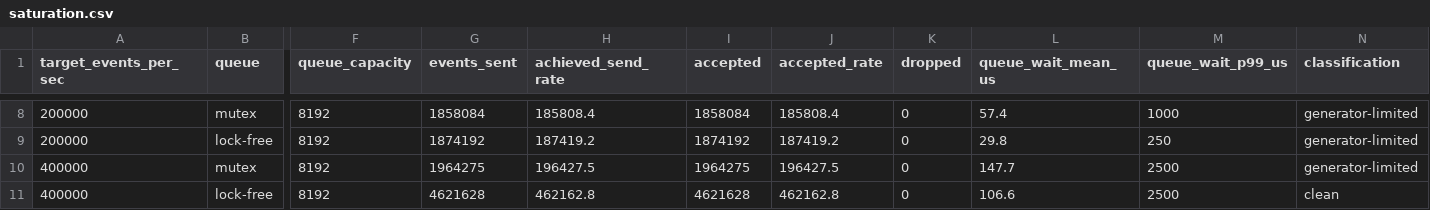
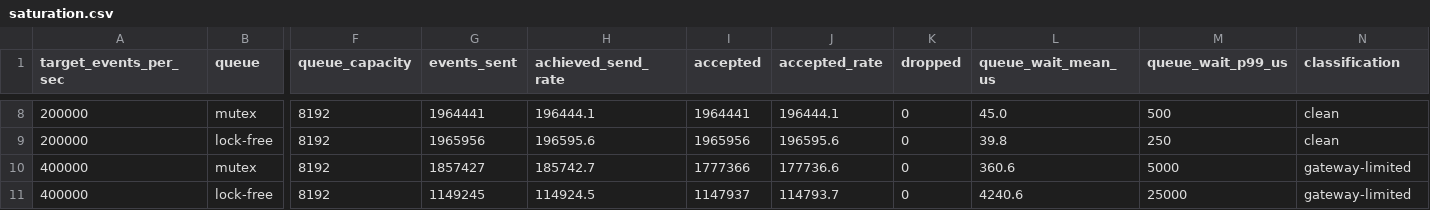
Before and after one commit to edwardmagongo/EdgeFlow, a CSV file: benchmarks/saturation.csv, drawn as a sheet; only a part is shown, gaps mark what is left out; the diff covers the shown part only; the diff names each change by its address in the sheet, - before the commit and + after, or states it on an @@ line.

Commit message:
docs: correct the Phase 4 findings after fixing the truncation artefact
The gateway does saturate, near 200,000 events/sec offered. The earlier
'never saturated' conclusion was an artefact of the millisecond send-interval
truncation and of watching drop counters that Block policy holds at zero.

```diff
--- a/benchmarks/saturation.csv
+++ b/benchmarks/saturation.csv
-G8 (events_sent): 1858084
+G8 (events_sent): 1964441
-H8 (achieved_send_rate): 185808.4
+H8 (achieved_send_rate): 196444.1
-I8 (accepted): 1858084
+I8 (accepted): 1964441
-J8 (accepted_rate): 185808.4
+J8 (accepted_rate): 196444.1
-L8 (queue_wait_mean_us): 57.4
+L8 (queue_wait_mean_us): 45.0
-M8 (queue_wait_p99_us): 1000
+M8 (queue_wait_p99_us): 500
-N8:N9 (classification): generator-limited
+N8:N9 (classification): clean
-G9 (events_sent): 1874192
+G9 (events_sent): 1965956
-H9 (achieved_send_rate): 187419.2
+H9 (achieved_send_rate): 196595.6
-I9 (accepted): 1874192
+I9 (accepted): 1965956
-J9 (accepted_rate): 187419.2
+J9 (accepted_rate): 196595.6
-L9 (queue_wait_mean_us): 29.8
+L9 (queue_wait_mean_us): 39.8
-G10 (events_sent): 1964275
+G10 (events_sent): 1857427
-H10 (achieved_send_rate): 196427.5
+H10 (achieved_send_rate): 185742.7
-I10 (accepted): 1964275
+I10 (accepted): 1777366
-J10 (accepted_rate): 196427.5
+J10 (accepted_rate): 177736.6
-L10 (queue_wait_mean_us): 147.7
+L10 (queue_wait_mean_us): 360.6
-M10 (queue_wait_p99_us): 2500
+M10 (queue_wait_p99_us): 5000
-N10 (classification): generator-limited
+N10 (classification): gateway-limited
-G11 (events_sent): 4621628
+G11 (events_sent): 1149245
-H11 (achieved_send_rate): 462162.8
+H11 (achieved_send_rate): 114924.5
-I11 (accepted): 4621628
+I11 (accepted): 1147937
-J11 (accepted_rate): 462162.8
+J11 (accepted_rate): 114793.7
-L11 (queue_wait_mean_us): 106.6
+L11 (queue_wait_mean_us): 4240.6
-M11 (queue_wait_p99_us): 2500
+M11 (queue_wait_p99_us): 25000
-N11 (classification): clean
+N11 (classification): gateway-limited
```
Also changed, not shown: 47 edited cells elsewhere in this file, 2 other files.
